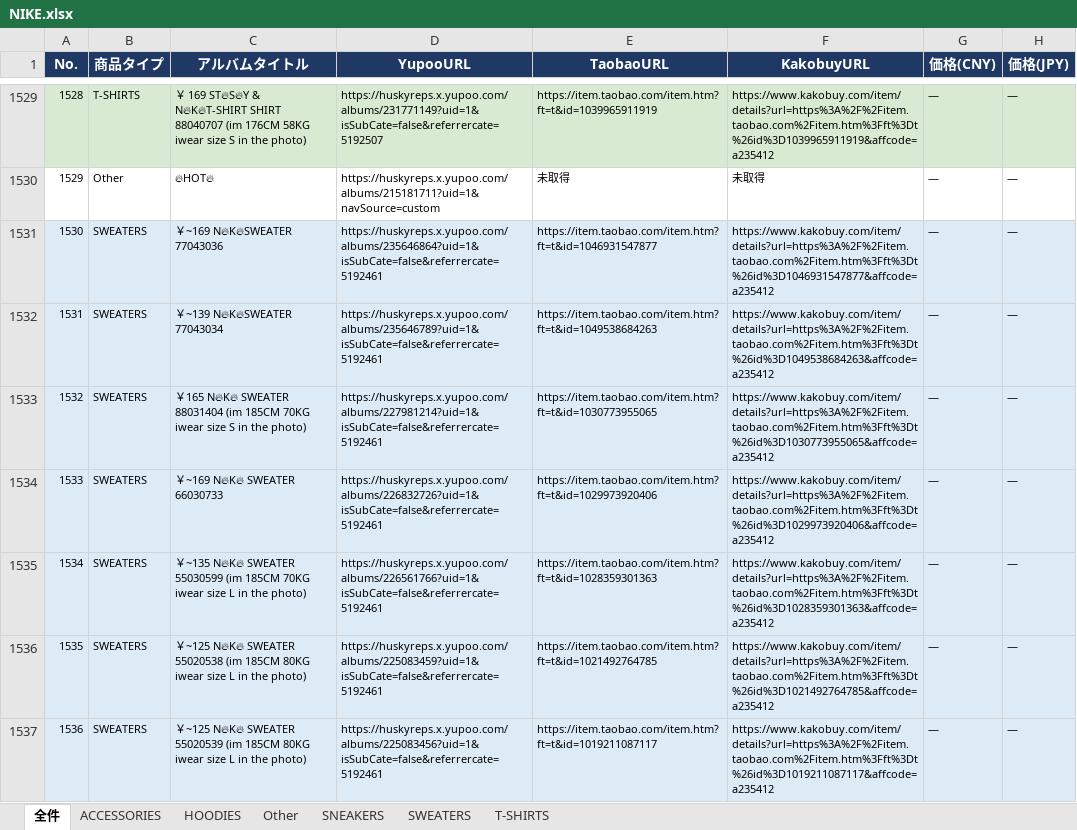
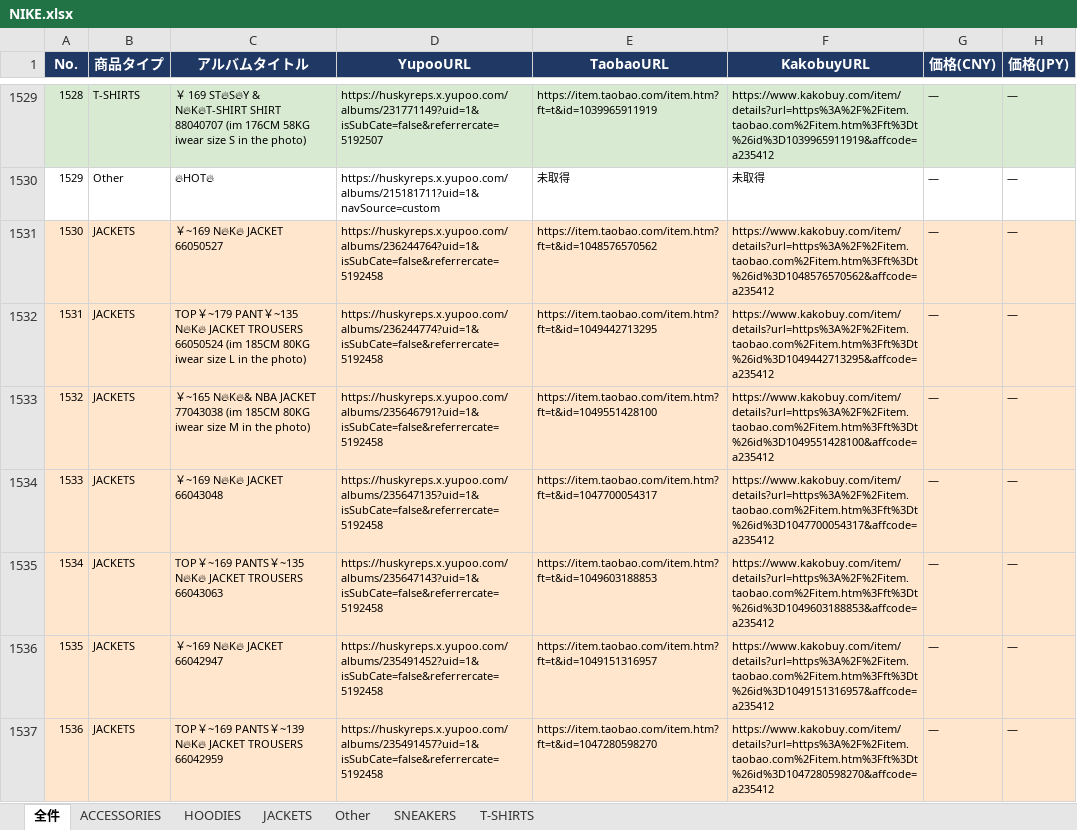
Before and after one commit to soramorisita-cmd/pandora, an Excel workbook: data/NIKE.xlsx, sheet 全件, drawn as a sheet; only a part is shown, gaps mark what is left out; values as stored, in another font and other column widths than the file's, no borders; the diff covers the shown part only; the diff names each change by its address in the sheet, - before the commit and + after, or states it on an @@ line.

```diff
--- a/data/NIKE.xlsx (sheet 全件)
+++ b/data/NIKE.xlsx (sheet 全件)
-sheet tab: SWEATERS
+sheet tab: JACKETS
-A1531:H1537 fill: #DDEBF7
+A1531:H1537 fill: #FFE6CC
-B1531:B1537 (商品タイプ): SWEATERS
+B1531:B1537 (商品タイプ): JACKETS
-C1531 (アルバムタイトル): ￥~169 N🔥K🔥SWEATER 77043036
+C1531 (アルバムタイトル): ￥~169 N🔥K🔥 JACKET 66050527
-D1531 (YupooURL): https://huskyreps.x.yupoo.com/albums/235646864?uid=1&isSubCate=false&referrercate=5192461
+D1531 (YupooURL): https://huskyreps.x.yupoo.com/albums/236244764?uid=1&isSubCate=false&referrercate=5192458
-E1531 (TaobaoURL): https://item.taobao.com/item.htm?ft=t&id=1046931547877
+E1531 (TaobaoURL): https://item.taobao.com/item.htm?ft=t&id=1048576570562
-F1531 (KakobuyURL): https://www.kakobuy.com/item/details?url=https%3A%2F%2Fitem.taobao.com%2Fitem.htm%3Fft%3Dt%26id%3D1046931547877&affcode=a235412
+F1531 (KakobuyURL): https://www.kakobuy.com/item/details?url=https%3A%2F%2Fitem.taobao.com%2Fitem.htm%3Fft%3Dt%26id%3D1048576570562&affcode=a235412
-C1532 (アルバムタイトル): ￥~139 N🔥K🔥SWEATER 77043034
+C1532 (アルバムタイトル): TOP￥~179 PANT￥~135 N🔥K🔥 JACKET TROUSERS 66050524 (im 185CM 80KG iwear size L in the photo)
-D1532 (YupooURL): https://huskyreps.x.yupoo.com/albums/235646789?uid=1&isSubCate=false&referrercate=5192461
+D1532 (YupooURL): https://huskyreps.x.yupoo.com/albums/236244774?uid=1&isSubCate=false&referrercate=5192458
-E1532 (TaobaoURL): https://item.taobao.com/item.htm?ft=t&id=1049538684263
+E1532 (TaobaoURL): https://item.taobao.com/item.htm?ft=t&id=1049442713295
-F1532 (KakobuyURL): https://www.kakobuy.com/item/details?url=https%3A%2F%2Fitem.taobao.com%2Fitem.htm%3Fft%3Dt%26id%3D1049538684263&affcode=a235412
+F1532 (KakobuyURL): https://www.kakobuy.com/item/details?url=https%3A%2F%2Fitem.taobao.com%2Fitem.htm%3Fft%3Dt%26id%3D1049442713295&affcode=a235412
-C1533 (アルバムタイトル): ￥165 N🔥K🔥 SWEATER 88031404 (im 185CM 70KG iwear size S in the…
+C1533 (アルバムタイトル): ￥~165 N🔥K🔥& NBA JACKET 77043038 (im 185CM 80KG iwear size M in the…
-D1533 (YupooURL): https://huskyreps.x.yupoo.com/albums/227981214?uid=1&isSubCate=false&referrercate=5192461
+D1533 (YupooURL): https://huskyreps.x.yupoo.com/albums/235646791?uid=1&isSubCate=false&referrercate=5192458
-E1533 (TaobaoURL): https://item.taobao.com/item.htm?ft=t&id=1030773955065
+E1533 (TaobaoURL): https://item.taobao.com/item.htm?ft=t&id=1049551428100
-F1533 (KakobuyURL): https://www.kakobuy.com/item/details?url=https%3A%2F%2Fitem.taobao.com%2Fitem.htm%3Fft%3Dt%26id%3D1030773955065&affcode=a235412
+F1533 (KakobuyURL): https://www.kakobuy.com/item/details?url=https%3A%2F%2Fitem.taobao.com%2Fitem.htm%3Fft%3Dt%26id%3D1049551428100&affcode=a235412
-C1534 (アルバムタイトル): ￥~169 N🔥K🔥 SWEATER 66030733
+C1534 (アルバムタイトル): ￥~169 N🔥K🔥 JACKET 66043048
-D1534 (YupooURL): https://huskyreps.x.yupoo.com/albums/226832726?uid=1&isSubCate=false&referrercate=5192461
+D1534 (YupooURL): https://huskyreps.x.yupoo.com/albums/235647135?uid=1&isSubCate=false&referrercate=5192458
-E1534 (TaobaoURL): https://item.taobao.com/item.htm?ft=t&id=1029973920406
+E1534 (TaobaoURL): https://item.taobao.com/item.htm?ft=t&id=1047700054317
-F1534 (KakobuyURL): https://www.kakobuy.com/item/details?url=https%3A%2F%2Fitem.taobao.com%2Fitem.htm%3Fft%3Dt%26id%3D1029973920406&affcode=a235412
+F1534 (KakobuyURL): https://www.kakobuy.com/item/details?url=https%3A%2F%2Fitem.taobao.com%2Fitem.htm%3Fft%3Dt%26id%3D1047700054317&affcode=a235412
-C1535 (アルバムタイトル): ￥~135 N🔥K🔥 SWEATER 55030599 (im 185CM 70KG iwear size L in the photo)
+C1535 (アルバムタイトル): TOP￥~169 PANTS￥~135 N🔥K🔥 JACKET TROUSERS 66043063
-D1535 (YupooURL): https://huskyreps.x.yupoo.com/albums/226561766?uid=1&isSubCate=false&referrercate=5192461
+D1535 (YupooURL): https://huskyreps.x.yupoo.com/albums/235647143?uid=1&isSubCate=false&referrercate=5192458
-E1535 (TaobaoURL): https://item.taobao.com/item.htm?ft=t&id=1028359301363
+E1535 (TaobaoURL): https://item.taobao.com/item.htm?ft=t&id=1049603188853
-F1535 (KakobuyURL): https://www.kakobuy.com/item/details?url=https%3A%2F%2Fitem.taobao.com%2Fitem.htm%3Fft%3Dt%26id%3D1028359301363&affcode=a235412
+F1535 (KakobuyURL): https://www.kakobuy.com/item/details?url=https%3A%2F%2Fitem.taobao.com%2Fitem.htm%3Fft%3Dt%26id%3D1049603188853&affcode=a235412
-C1536 (アルバムタイトル): ￥~125 N🔥K🔥 SWEATER 55020538 (im 185CM 80KG iwear size L in the photo)
+C1536 (アルバムタイトル): ￥~169 N🔥K🔥 JACKET 66042947
-D1536 (YupooURL): https://huskyreps.x.yupoo.com/albums/225083459?uid=1&isSubCate=false&referrercate=5192461
+D1536 (YupooURL): https://huskyreps.x.yupoo.com/albums/235491452?uid=1&isSubCate=false&referrercate=5192458
-E1536 (TaobaoURL): https://item.taobao.com/item.htm?ft=t&id=1021492764785
+E1536 (TaobaoURL): https://item.taobao.com/item.htm?ft=t&id=1049151316957
-F1536 (KakobuyURL): https://www.kakobuy.com/item/details?url=https%3A%2F%2Fitem.taobao.com%2Fitem.htm%3Fft%3Dt%26id%3D1021492764785&affcode=a235412
+F1536 (KakobuyURL): https://www.kakobuy.com/item/details?url=https%3A%2F%2Fitem.taobao.com%2Fitem.htm%3Fft%3Dt%26id%3D1049151316957&affcode=a235412
-C1537 (アルバムタイトル): ￥~125 N🔥K🔥 SWEATER 55020539 (im 185CM 80KG iwear size L in the photo)
+C1537 (アルバムタイトル): TOP￥~169 PANTS￥~139 N🔥K🔥 JACKET TROUSERS 66042959
-D1537 (YupooURL): https://huskyreps.x.yupoo.com/albums/225083456?uid=1&isSubCate=false&referrercate=5192461
+D1537 (YupooURL): https://huskyreps.x.yupoo.com/albums/235491457?uid=1&isSubCate=false&referrercate=5192458
-E1537 (TaobaoURL): https://item.taobao.com/item.htm?ft=t&id=1019211087117
+E1537 (TaobaoURL): https://item.taobao.com/item.htm?ft=t&id=1047280598270
-F1537 (KakobuyURL): https://www.kakobuy.com/item/details?url=https%3A%2F%2Fitem.taobao.com%2Fitem.htm%3Fft%3Dt%26id%3D1019211087117&affcode=a235412
+F1537 (KakobuyURL): https://www.kakobuy.com/item/details?url=https%3A%2F%2Fitem.taobao.com%2Fitem.htm%3Fft%3Dt%26id%3D1047280598270&affcode=a235412
```
Also changed, not shown: 10 removed rows, 160 edited cells, cell formats and row numbers in column A elsewhere in this sheet, sheet Other, 2 other files.
